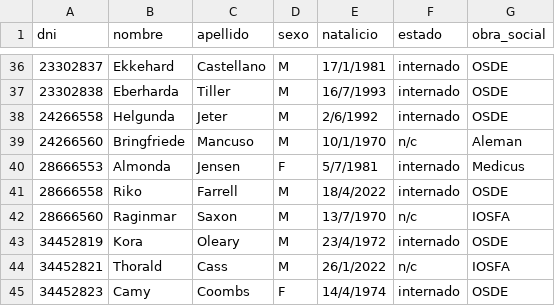
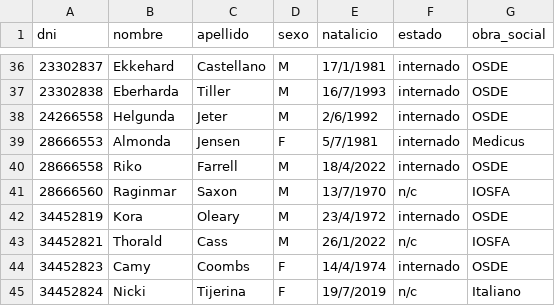
Before and after one commit to melxtear/probando-archivos-2, a CSV file: Debug/Pacientes_Archivados.csv, drawn as a sheet; only a part is shown, gaps mark what is left out; the shorter side is filled out with more unchanged rows.

```diff
--- a/Debug/Pacientes_Archivados.csv
+++ b/Debug/Pacientes_Archivados.csv
@@ -38,3 +38,2 @@ dni , nombre , apellido , sexo , natalicio , estado , obra_social
 24266558 , Helgunda , Jeter , M , 2/6/1992 , internado , OSDE
-24266560 , Bringfriede , Mancuso , M , 10/1/1970 , n/c , Aleman
 28666553 , Almonda , Jensen , F , 5/7/1981 , internado , Medicus
```
Also changed, not shown: Debug/Consultas.csv, Debug/Pacientes_Nueva_Lista.csv, 9 other files.
